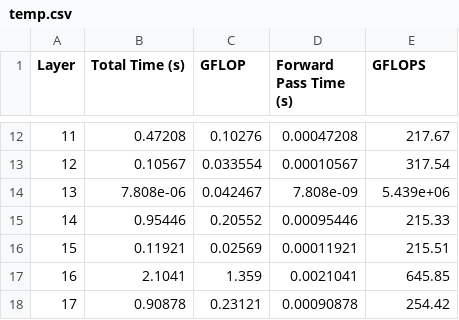
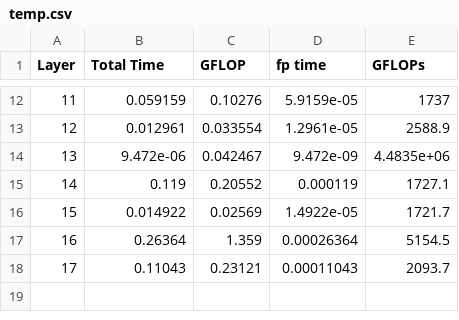
Before and after one commit to semlee/cnnGrace, a CSV file: arm_sve2/temp.csv, drawn as a sheet; only a part is shown, gaps mark what is left out; the diff covers the shown part only.

```diff
--- a/arm_sve2/temp.csv
+++ b/arm_sve2/temp.csv
@@ -1 +1 @@
-Layer,Total Time (s),GFLOP,Forward Pass Time (s),GFLOPS
+Layer,Total Time,GFLOP,fp time,GFLOPs
@@ -12,7 +12,7 @@ Layer,Total Time (s),GFLOP,Forward Pass Time (s),GFLOPS
-11,0.47208,0.10276,0.00047208,217.67
-12,0.10567,0.033554,0.00010567,317.54
-13,7.808e-06,0.042467,7.808e-09,5.439e+06
-14,0.95446,0.20552,0.00095446,215.33
-15,0.11921,0.02569,0.00011921,215.51
-16,2.1041,1.359,0.0021041,645.85
-17,0.90878,0.23121,0.00090878,254.42
+11,0.059159,0.10276,5.9159e-05,1737
+12,0.012961,0.033554,1.2961e-05,2588.9
+13,9.472e-06,0.042467,9.472e-09,4.4835e+06
+14,0.119,0.20552,0.000119,1727.1
+15,0.014922,0.02569,1.4922e-05,1721.7
+16,0.26364,1.359,0.00026364,5154.5
+17,0.11043,0.23121,0.00011043,2093.7
```
Also changed, not shown: 30 edited cells elsewhere in this file.
